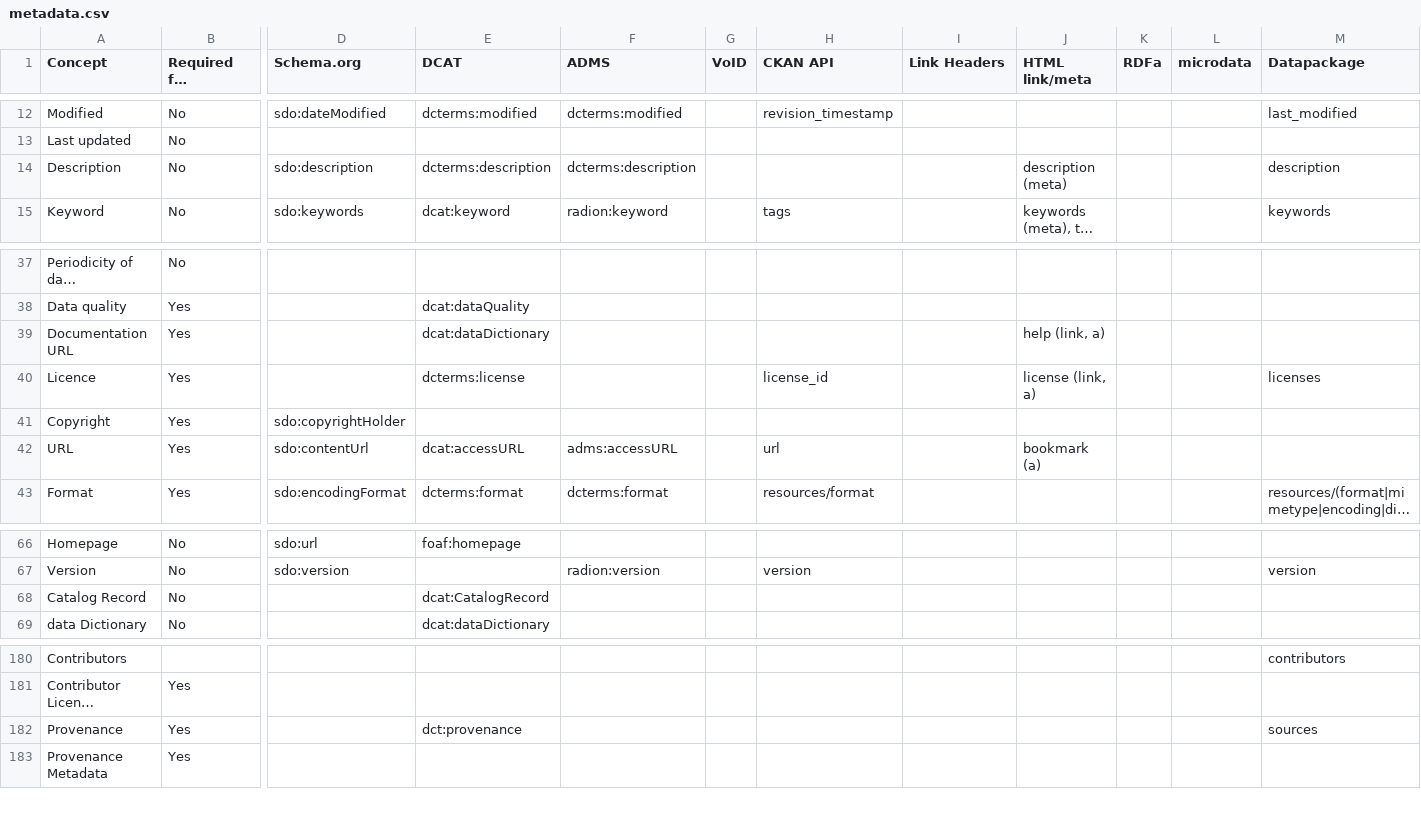
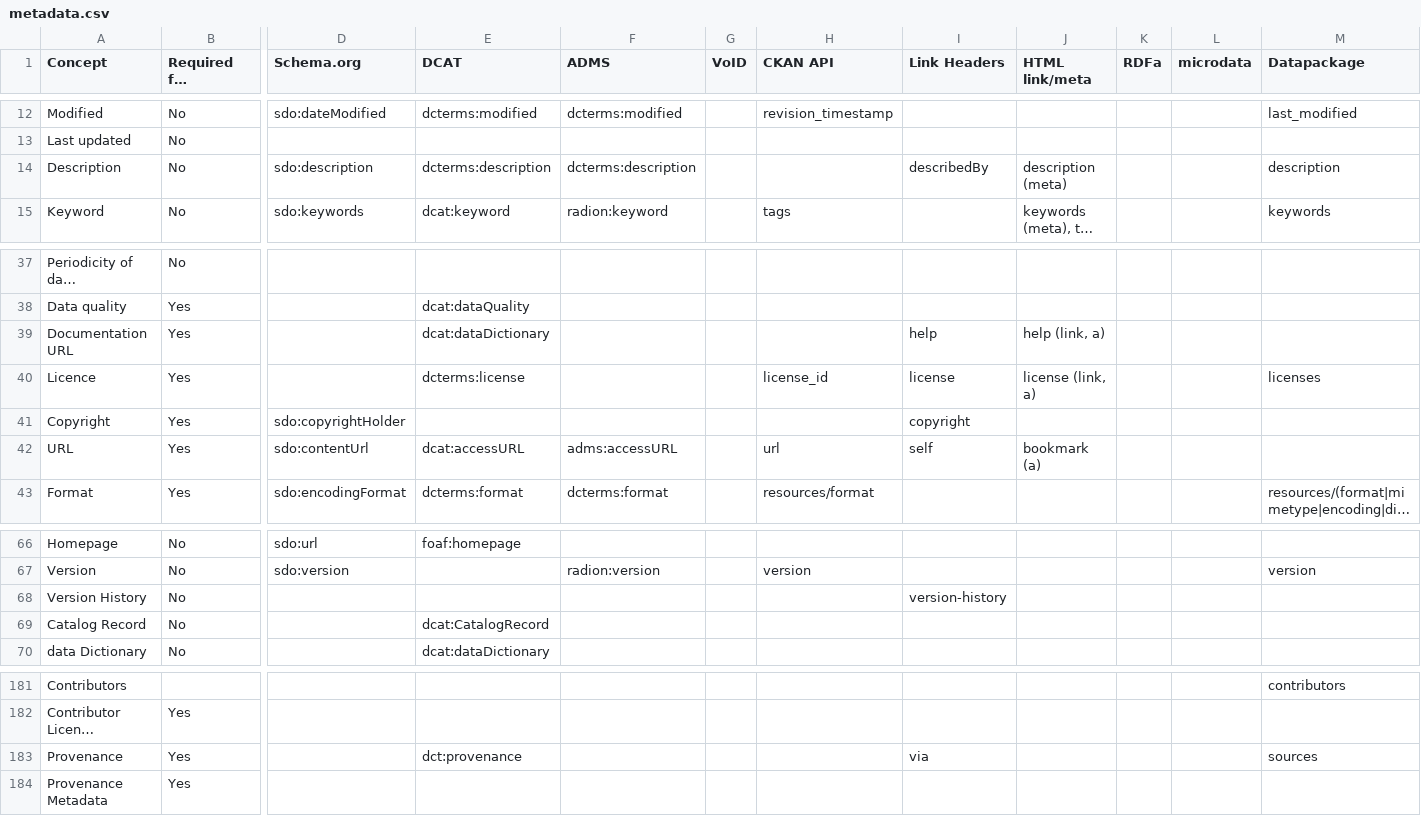
Before and after one commit to theodi/dataset-metadata-survey, a CSV file: metadata.csv, drawn as a sheet; only a part is shown, gaps mark what is left out; long unchanged cells end in …; addresses are those after the commit; rows hold the shown columns only; the diff names each change by its address in the sheet, - before the commit and + after, or states it on an @@ line.

Commit message:
Add HTTP link header rel types

```diff
--- a/metadata.csv
+++ b/metadata.csv
-I14 (Link Headers): (empty)
+I14 (Link Headers): describedBy
-I39 (Link Headers): (empty)
+I39 (Link Headers): help
-I40 (Link Headers): (empty)
+I40 (Link Headers): license
-I41 (Link Headers): (empty)
+I41 (Link Headers): copyright
-I42 (Link Headers): (empty)
+I42 (Link Headers): self
+row 68: Version History | No |  |  |  |  |  | version-history
-I183 (Link Headers): (empty)
+I183 (Link Headers): via
```
